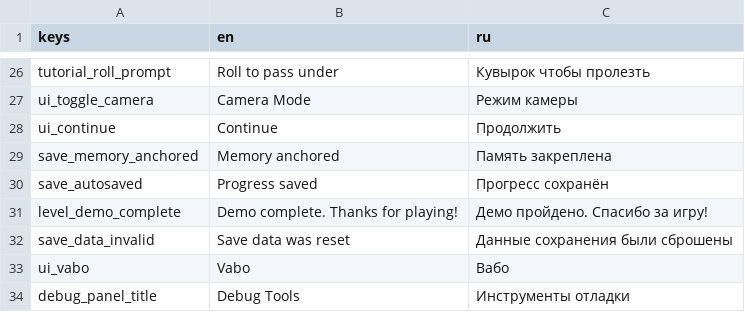
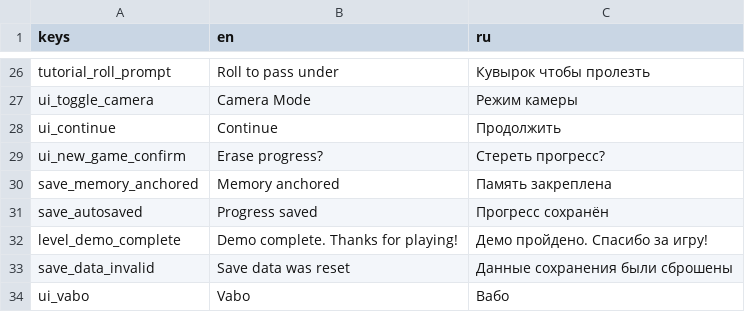
Before and after one commit to voganart/zeldaclone, a CSV file: assets/translations/texts.csv, drawn as a sheet; only a part is shown, gaps mark what is left out; the shorter side is filled out with more unchanged rows; the diff names each change by its address in the sheet, - before the commit and + after, or states it on an @@ line.

```diff
--- a/assets/translations/texts.csv
+++ b/assets/translations/texts.csv
+row 29: ui_new_game_confirm | Erase progress? | Стереть прогресс?
```
Also changed, not shown: 15 other files.
